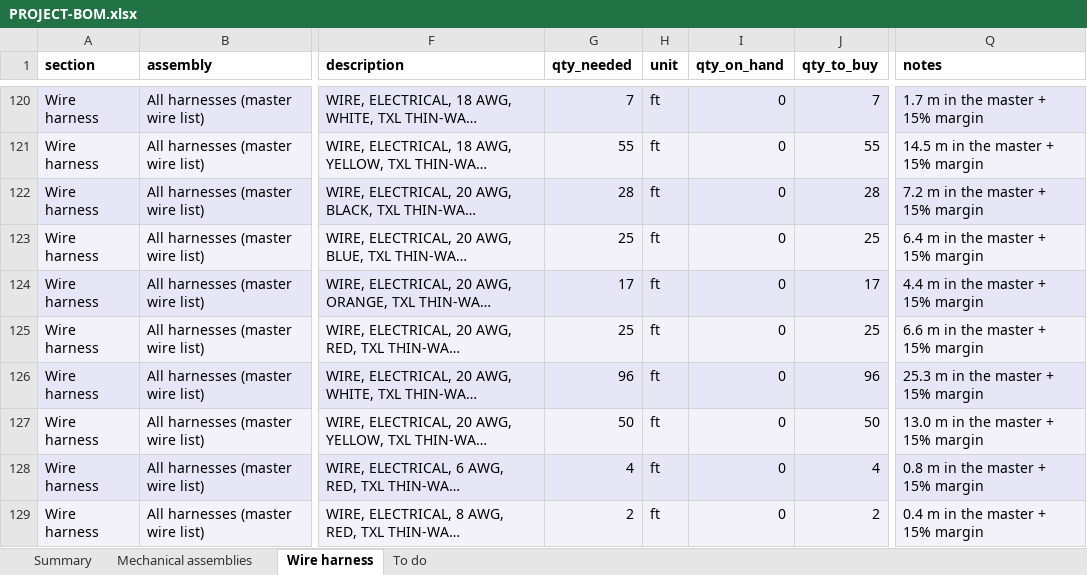
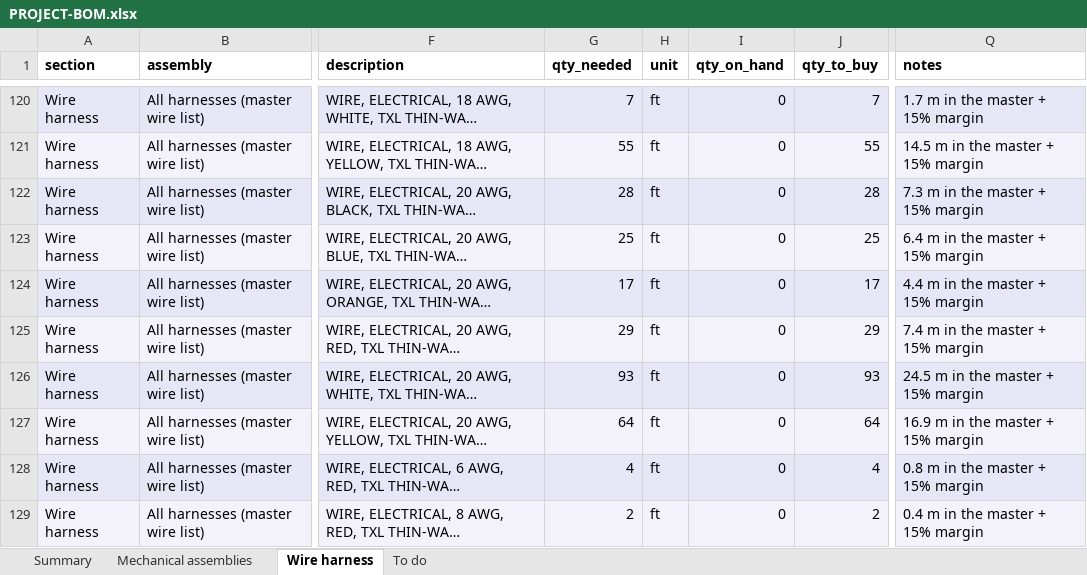
Before and after one commit to living-relation/st185-link-ecu-config, an Excel workbook: docs/sourcing/PROJECT-BOM.xlsx, sheet Wire harness, drawn as a sheet; only a part is shown, gaps mark what is left out; long unchanged cells end in …; values as stored, in another font and other column widths than the file's, no borders; the diff names each change by its address in the sheet, - before the commit and + after, or states it on an @@ line.

```diff
--- a/docs/sourcing/PROJECT-BOM.xlsx (sheet Wire harness)
+++ b/docs/sourcing/PROJECT-BOM.xlsx (sheet Wire harness)
-Q122 (notes): 7.2 m in the master + 15% margin
+Q122 (notes): 7.3 m in the master + 15% margin
-G125 (qty_needed): 25
+G125 (qty_needed): 29
-J125 (qty_to_buy): 25
+J125 (qty_to_buy): 29
-Q125 (notes): 6.6 m in the master + 15% margin
+Q125 (notes): 7.4 m in the master + 15% margin
-G126 (qty_needed): 96
+G126 (qty_needed): 93
-J126 (qty_to_buy): 96
+J126 (qty_to_buy): 93
-Q126 (notes): 25.3 m in the master + 15% margin
+Q126 (notes): 24.5 m in the master + 15% margin
-G127 (qty_needed): 50
+G127 (qty_needed): 64
-J127 (qty_to_buy): 50
+J127 (qty_to_buy): 64
-Q127 (notes): 13.0 m in the master + 15% margin
+Q127 (notes): 16.9 m in the master + 15% margin
```
Also changed, not shown: docs/harness/wirelists/ST185-AB-cabin-wirelist.xlsx, docs/harness/wirelists/ST185-AB-engine-wirelist.xlsx, 9 other files.
